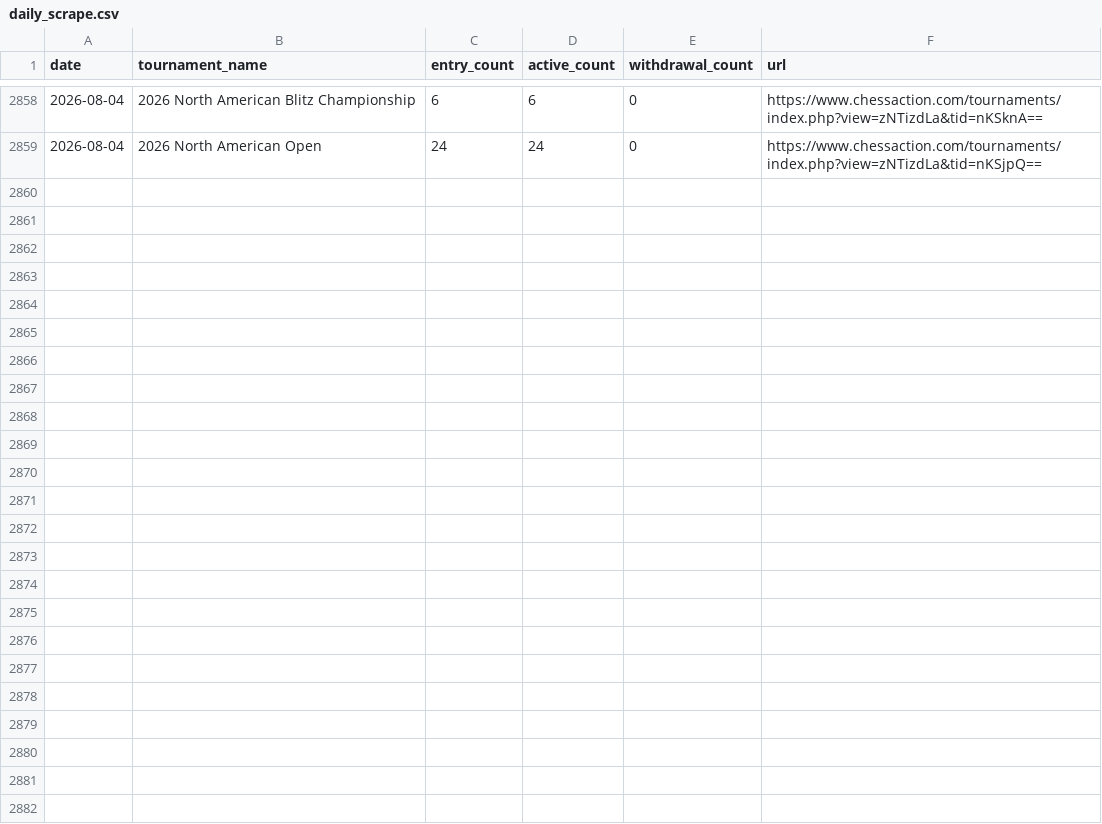
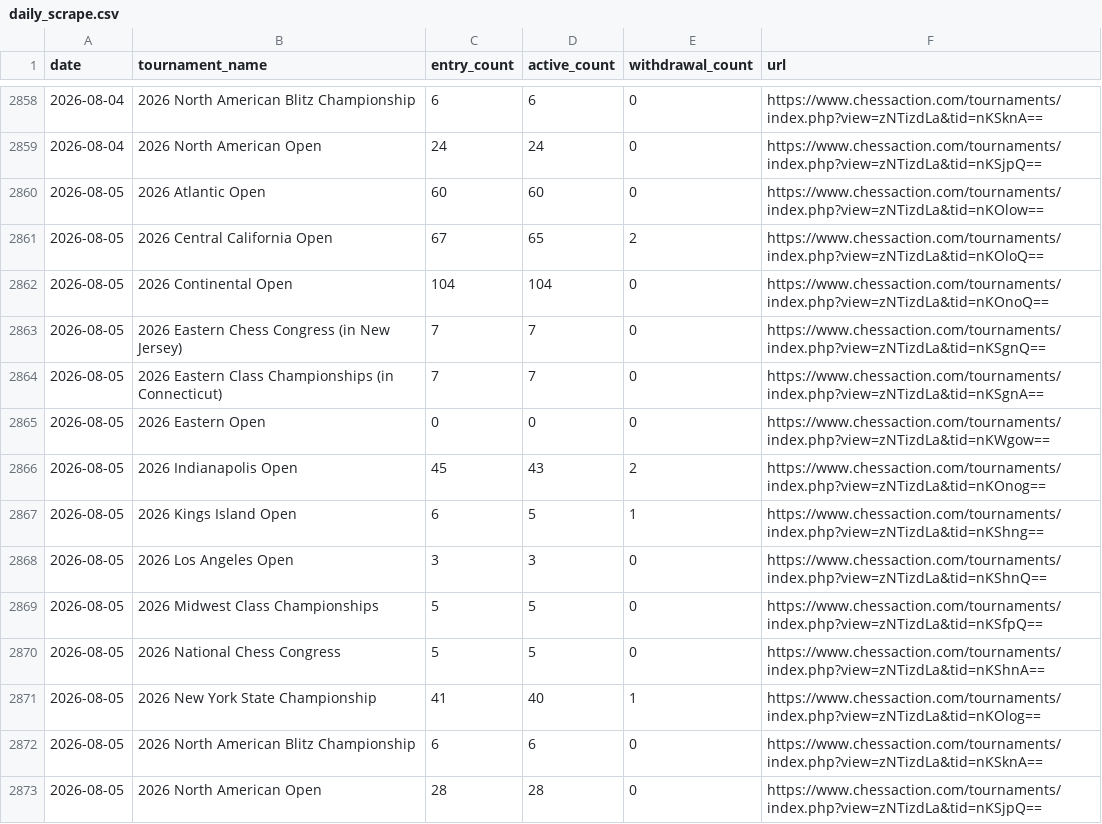
Before and after one commit to HaterAndrew/chess-prediction, a CSV file: output/daily_scrape.csv, drawn as a sheet; only a part is shown, gaps mark what is left out; the diff names each change by its address in the sheet, - before the commit and + after, or states it on an @@ line.

Commit message:
Daily update: 2026-08-05

```diff
--- a/output/daily_scrape.csv
+++ b/output/daily_scrape.csv
+row 2860: 2026-08-05 | 2026 Atlantic Open | 60 | 60 | 0 | https://www.chessaction.com/tournaments/index.php?view=zNTizdLa&tid=nKOlow==
+row 2861: 2026-08-05 | 2026 Central California Open | 67 | 65 | 2 | https://www.chessaction.com/tournaments/index.php?view=zNTizdLa&tid=nKOloQ==
+row 2862: 2026-08-05 | 2026 Continental Open | 104 | 104 | 0 | https://www.chessaction.com/tournaments/index.php?view=zNTizdLa&tid=nKOnoQ==
+row 2863: 2026-08-05 | 2026 Eastern Chess Congress (in New Jersey) | 7 | 7 | 0 | https://www.chessaction.com/tournaments/index.php?view=zNTizdLa&tid=nKSgnQ==
+row 2864: 2026-08-05 | 2026 Eastern Class Championships (in Connecticut) | 7 | 7 | 0 | https://www.chessaction.com/tournaments/index.php?view=zNTizdLa&tid=nKSgnA==
+row 2865: 2026-08-05 | 2026 Eastern Open | 0 | 0 | 0 | https://www.chessaction.com/tournaments/index.php?view=zNTizdLa&tid=nKWgow==
+row 2866: 2026-08-05 | 2026 Indianapolis Open | 45 | 43 | 2 | https://www.chessaction.com/tournaments/index.php?view=zNTizdLa&tid=nKOnog==
+row 2867: 2026-08-05 | 2026 Kings Island Open | 6 | 5 | 1 | https://www.chessaction.com/tournaments/index.php?view=zNTizdLa&tid=nKShng==
+row 2868: 2026-08-05 | 2026 Los Angeles Open | 3 | 3 | 0 | https://www.chessaction.com/tournaments/index.php?view=zNTizdLa&tid=nKShnQ==
+row 2869: 2026-08-05 | 2026 Midwest Class Championships | 5 | 5 | 0 | https://www.chessaction.com/tournaments/index.php?view=zNTizdLa&tid=nKSfpQ==
+row 2870: 2026-08-05 | 2026 National Chess Congress | 5 | 5 | 0 | https://www.chessaction.com/tournaments/index.php?view=zNTizdLa&tid=nKShnA==
+row 2871: 2026-08-05 | 2026 New York State Championship | 41 | 40 | 1 | https://www.chessaction.com/tournaments/index.php?view=zNTizdLa&tid=nKOlog==
+row 2872: 2026-08-05 | 2026 North American Blitz Championship | 6 | 6 | 0 | https://www.chessaction.com/tournaments/index.php?view=zNTizdLa&tid=nKSknA==
+row 2873: 2026-08-05 | 2026 North American Open | 28 | 28 | 0 | https://www.chessaction.com/tournaments/index.php?view=zNTizdLa&tid=nKSjpQ==
```
Also changed, not shown: output/tournament_summary.csv, output/update_log.csv, 13 other files.
